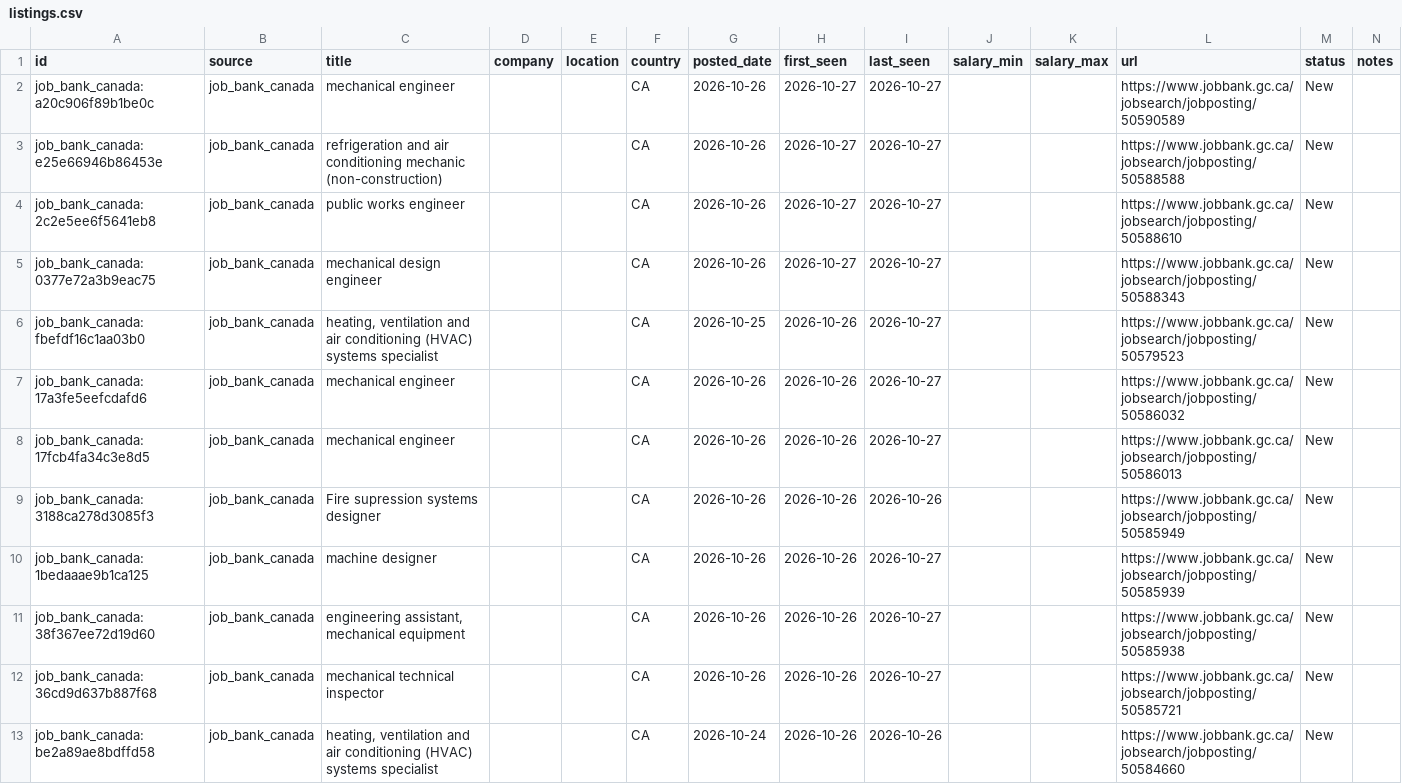
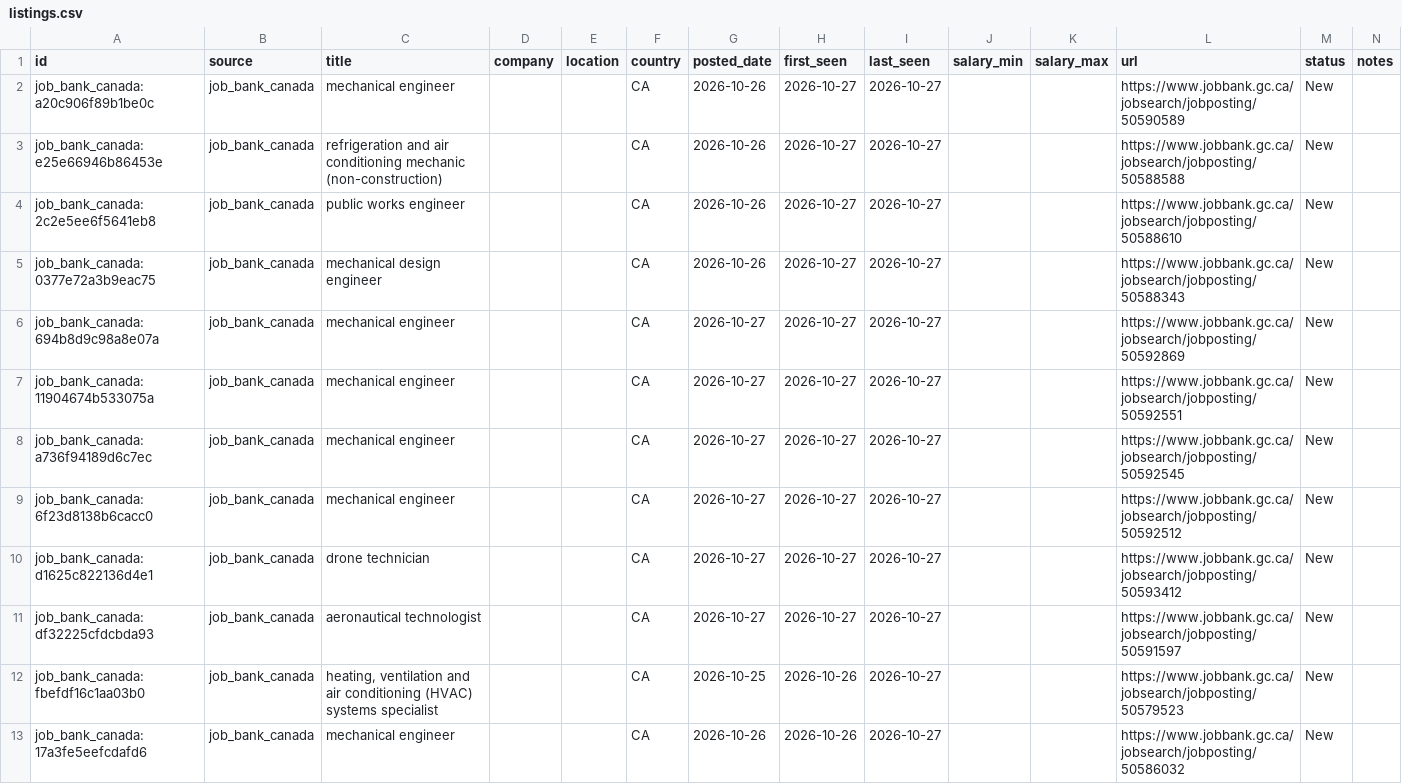
Before and after one commit to kprana976/Claude-resume, a CSV file: docs/listings.csv, drawn as a sheet; only a part is shown; the shorter side is filled out with more unchanged rows; the diff names each change by its address in the sheet, - before the commit and + after, or states it on an @@ line.

```diff
--- a/docs/listings.csv
+++ b/docs/listings.csv
+row 6: job_bank_canada:694b8d9c98a8e07a | job_bank_canada | mechanical engineer |  |  | CA | 2026-10-27 | 2026-10-27 | 2026-10-27 |  |  | https://www.jobbank.gc.ca/jobsearch/jobposting/50592869 | New
+row 7: job_bank_canada:11904674b533075a | job_bank_canada | mechanical engineer |  |  | CA | 2026-10-27 | 2026-10-27 | 2026-10-27 |  |  | https://www.jobbank.gc.ca/jobsearch/jobposting/50592551 | New
+row 8: job_bank_canada:a736f94189d6c7ec | job_bank_canada | mechanical engineer |  |  | CA | 2026-10-27 | 2026-10-27 | 2026-10-27 |  |  | https://www.jobbank.gc.ca/jobsearch/jobposting/50592545 | New
+row 9: job_bank_canada:6f23d8138b6cacc0 | job_bank_canada | mechanical engineer |  |  | CA | 2026-10-27 | 2026-10-27 | 2026-10-27 |  |  | https://www.jobbank.gc.ca/jobsearch/jobposting/50592512 | New
+row 10: job_bank_canada:d1625c822136d4e1 | job_bank_canada | drone technician |  |  | CA | 2026-10-27 | 2026-10-27 | 2026-10-27 |  |  | https://www.jobbank.gc.ca/jobsearch/jobposting/50593412 | New
+row 11: job_bank_canada:df32225cfdcbda93 | job_bank_canada | aeronautical technologist |  |  | CA | 2026-10-27 | 2026-10-27 | 2026-10-27 |  |  | https://www.jobbank.gc.ca/jobsearch/jobposting/50591597 | New
```
Also changed, not shown: 1 other file.
